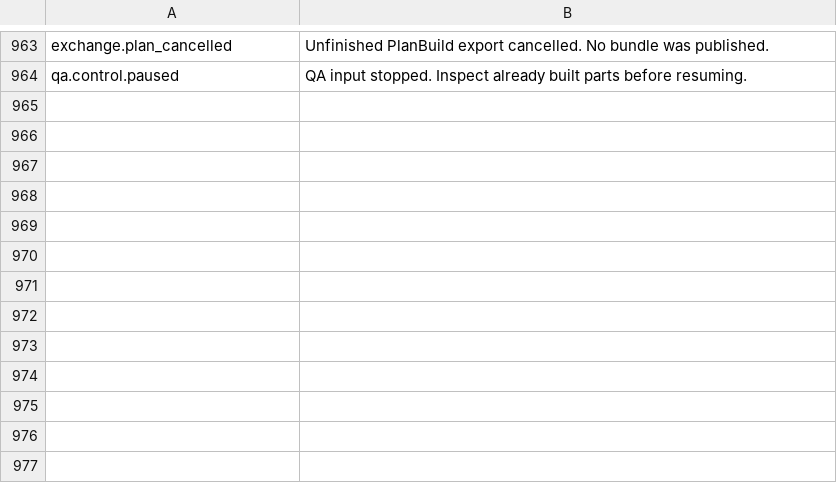
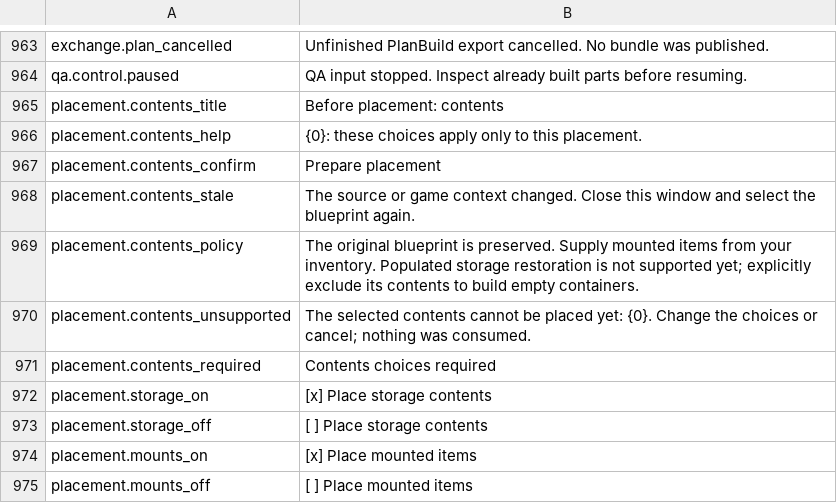
Before and after one commit to MaikiOS/BuildWorks, a TSV file: tools/BuildWorks.UiWorkbench/Assets/Editor/RuntimeSources/English.tsv, drawn as a sheet; only a part is shown, gaps mark what is left out; the diff names each change by its address in the sheet, - before the commit and + after, or states it on an @@ line.

Commit message:
Add independent transient placement contents choices

```diff
--- a/tools/BuildWorks.UiWorkbench/Assets/Editor/RuntimeSources/English.tsv
+++ b/tools/BuildWorks.UiWorkbench/Assets/Editor/RuntimeSources/English.tsv
+row 965: placement.contents_title | Before placement: contents
+row 966: placement.contents_help | {0}: these choices apply only to this placement.
+row 967: placement.contents_confirm | Prepare placement
+row 968: placement.contents_stale | The source or game context changed. Close this window and select the blueprint again.
+row 969: placement.contents_policy | The original blueprint is preserved. Supply mounted items from your inventory. Populated storage restoration is not supported yet; explicitly exclude its contents to build empty containers.
+row 970: placement.contents_unsupported | The selected contents cannot be placed yet: {0}. Change the choices or cancel; nothing was consumed.
+row 971: placement.contents_required | Contents choices required
+row 972: placement.storage_on | [x] Place storage contents
+row 973: placement.storage_off | [ ] Place storage contents
+row 974: placement.mounts_on | [x] Place mounted items
+row 975: placement.mounts_off | [ ] Place mounted items
```
Also changed, not shown: 17 other files.
